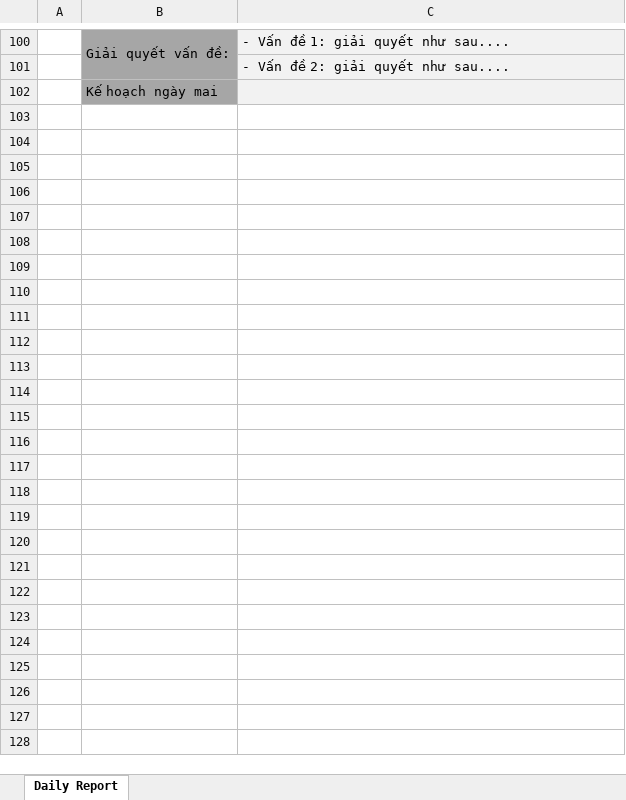
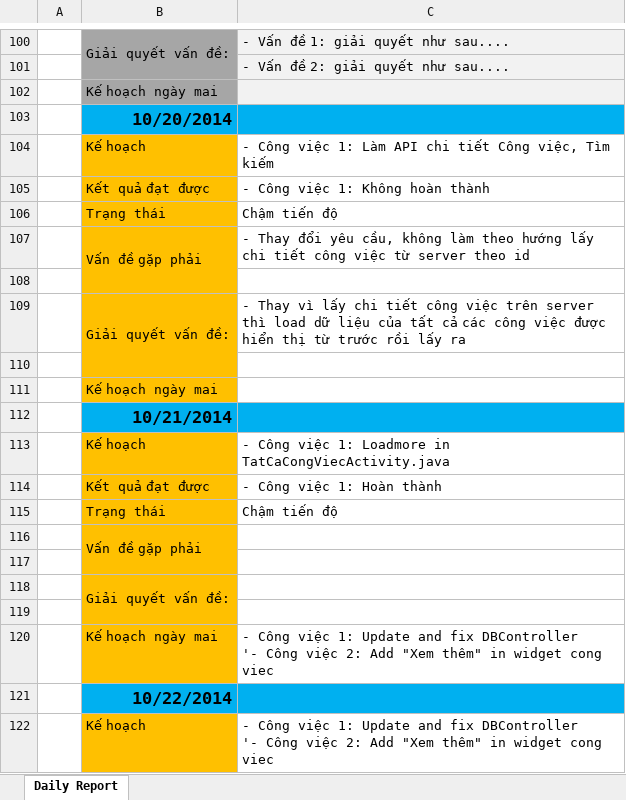
Before and after one commit to DzungHoang/Sicco, an Excel workbook: Document/3_Report/Daily_October/TuNT_Daily report - October.xlsx, sheet Daily Report, drawn as a sheet; only a part is shown, gaps mark what is left out; values as stored, in another font and other column widths than the file's, no borders; ↵ is a line break in a cell; the diff covers the shown part only; the diff names each change by its address in the sheet, - before the commit and + after, or states it on an @@ line.

Commit message:
TuNT Update daily report

```diff
--- a/Document/3_Report/Daily_October/TuNT_Daily report - October.xlsx (sheet Daily Report)
+++ b/Document/3_Report/Daily_October/TuNT_Daily report - October.xlsx (sheet Daily Report)
+row 103:  | 10/20/2014
+row 104:  | Kế hoạch | - Công việc 1: Làm API chi tiết Công việc, Tìm kiếm
+row 105:  | Kết quả đạt được | - Công việc 1: Không hoàn thành
+row 106:  | Trạng thái | Chậm tiến độ
+row 107:  | Vấn đề gặp phải | - Thay đổi yêu cầu, không làm theo hướng lấy chi tiết công việc từ server theo id
+row 108: (empty)
+row 109:  | Giải quyết vấn đề: | - Thay vì lấy chi tiết công việc trên server thì load dữ liệu của tất cả các công việc được hiển thị từ trước rồi lấy ra
+row 110: (empty)
+row 111:  | Kế hoạch ngày mai
+row 112:  | 10/21/2014
+row 113:  | Kế hoạch | - Công việc 1: Loadmore in TatCaCongViecActivity.java
+row 114:  | Kết quả đạt được | - Công việc 1: Hoàn thành
+row 115:  | Trạng thái | Chậm tiến độ
+row 116:  | Vấn đề gặp phải
+row 117: (empty)
+row 118:  | Giải quyết vấn đề:
+row 119: (empty)
+row 120:  | Kế hoạch ngày mai | - Công việc 1: Update and fix DBController ↵ '- Công việc 2: Add "Xem thêm" in widget cong viec
+row 121:  | 10/22/2014
+row 122:  | Kế hoạch | - Công việc 1: Update and fix DBController ↵ '- Công việc 2: Add "Xem thêm" in widget cong viec
```
Also changed, not shown: 43 added rows elsewhere in this sheet.
